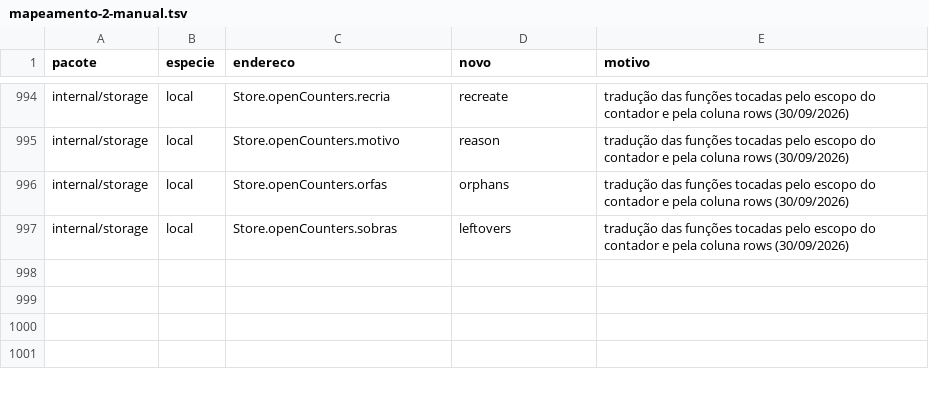
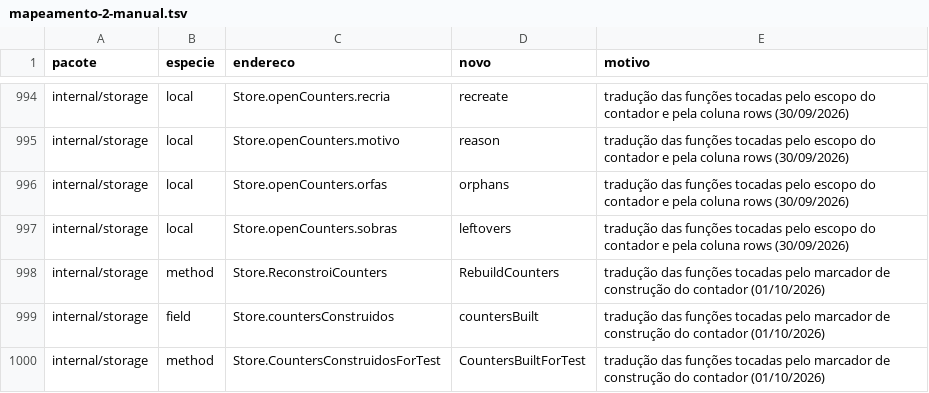
Before and after one commit to nishisan-dev/nishidb, a TSV file: planning/identificadores-em-ingles/mapeamento-2-manual.tsv, drawn as a sheet; only a part is shown, gaps mark what is left out; the diff names each change by its address in the sheet, - before the commit and + after, or states it on an @@ line.

Commit message:
Impede a reabertura de adotar o vetor de uma construção de contador interrompida
A reconstrução em operação zera o vetor in place num mmap compartilhado, e a
construção na abertura só completa o vetor no checkpoint do fim do Open. Um
processo que morresse entre o começo da construção e o checkpoint que a adota
deixava um vetor zerado ou parcial com os mesmos parâmetros no manifest, Born
falso e Covers verdadeiro: a reabertura o adotava e o contador passava a
contar menos, sem órfã, sem log e sem divergência.

O marcador building no diretório do contador (fsync do arquivo e do
diretório) é gravado antes de zerar ou construir o vetor e removido só no fim
do checkpoint bem-sucedido que o adota. Marcador presente na abertura força a
reconstrução. Renomeia ReconstroiCounters e countersConstruidos, tocados pela
mudança, com os pares no mapeamento. Inclui o plano do bloco do fsync do
dicionário de grupos.

```diff
--- a/planning/identificadores-em-ingles/mapeamento-2-manual.tsv
+++ b/planning/identificadores-em-ingles/mapeamento-2-manual.tsv
+row 998: internal/storage | method | Store.ReconstroiCounters | RebuildCounters | tradução das funções tocadas pelo marcador de construção do contador (01/10/2026)
+row 999: internal/storage | field | Store.countersConstruidos | countersBuilt | tradução das funções tocadas pelo marcador de construção do contador (01/10/2026)
+row 1000: internal/storage | method | Store.CountersConstruidosForTest | CountersBuiltForTest | tradução das funções tocadas pelo marcador de construção do contador (01/10/2026)
```
Also changed, not shown: 16 other files.
